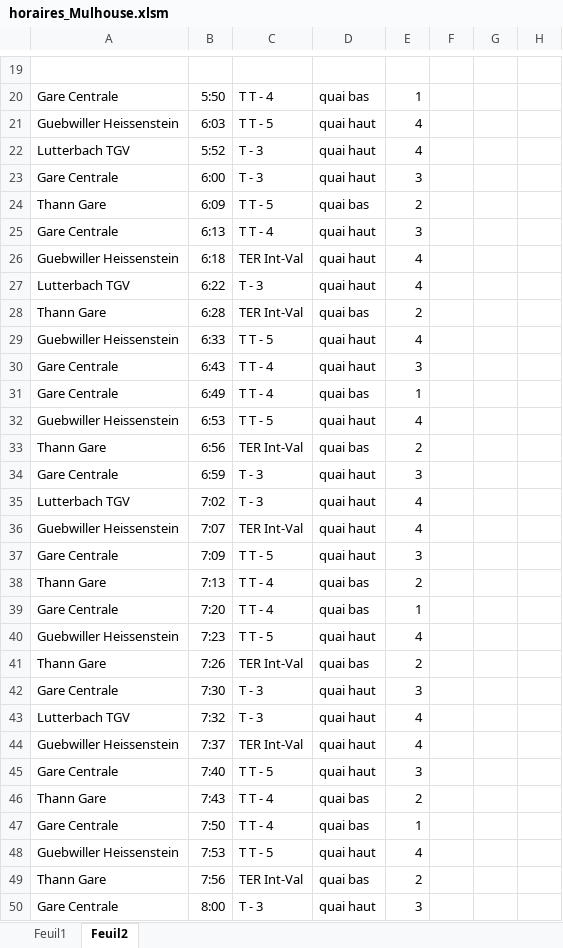
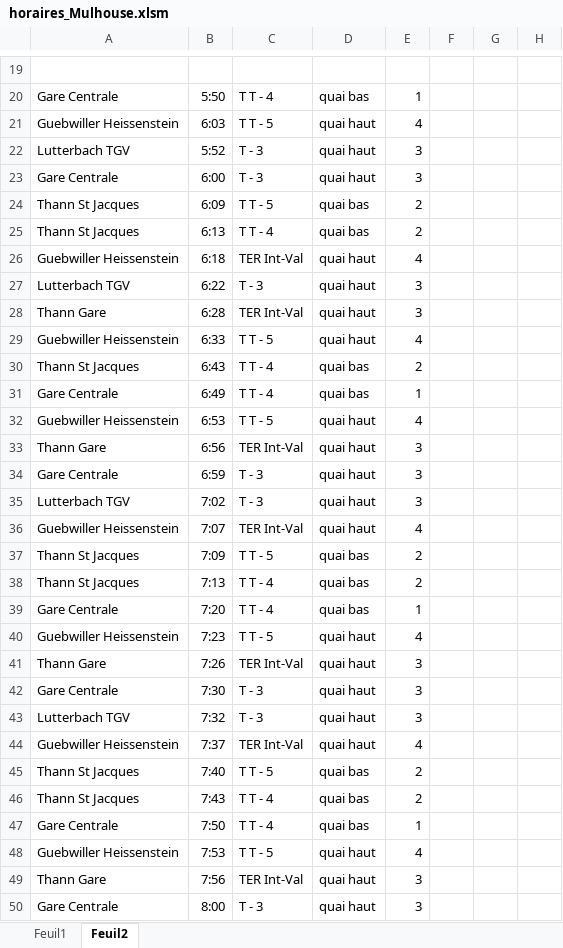
Before and after one commit to Clemrup/mulhouse-lutterbach_TGV, an Excel workbook: docs/horaires_Mulhouse.xlsm, sheet Feuil2, drawn as a sheet; only a part is shown, gaps mark what is left out; values as stored, in another font and other column widths than the file's, no borders; the diff covers the shown part only; the diff names each change by its address in the sheet, - before the commit and + after, or states it on an @@ line.

```diff
--- a/docs/horaires_Mulhouse.xlsm (sheet Feuil2)
+++ b/docs/horaires_Mulhouse.xlsm (sheet Feuil2)
-E22: 4
+E22: 3
-A24: Thann Gare
+A24: Thann St Jacques
-A25: Gare Centrale
+A25: Thann St Jacques
-D25: quai haut
+D25: quai bas
-E25: 3
+E25: 2
-E27: 4
+E27: 3
-D28: quai bas
+D28: quai haut
-E28: 2
+E28: 3
-A30: Gare Centrale
+A30: Thann St Jacques
-D30: quai haut
+D30: quai bas
-E30: 3
+E30: 2
-D33: quai bas
+D33: quai haut
-E33: 2
+E33: 3
-E35: 4
+E35: 3
-A37: Gare Centrale
+A37: Thann St Jacques
-D37: quai haut
+D37: quai bas
-E37: 3
+E37: 2
-A38: Thann Gare
+A38: Thann St Jacques
-D41: quai bas
+D41: quai haut
-E41: 2
+E41: 3
-E43: 4
+E43: 3
-A45: Gare Centrale
+A45: Thann St Jacques
-D45: quai haut
+D45: quai bas
-E45: 3
+E45: 2
-A46: Thann Gare
+A46: Thann St Jacques
-D49: quai bas
+D49: quai haut
-E49: 2
+E49: 3
```
Also changed, not shown: 2 added rows, 2 removed rows and 249 edited cells elsewhere in this sheet, 1 other file.
